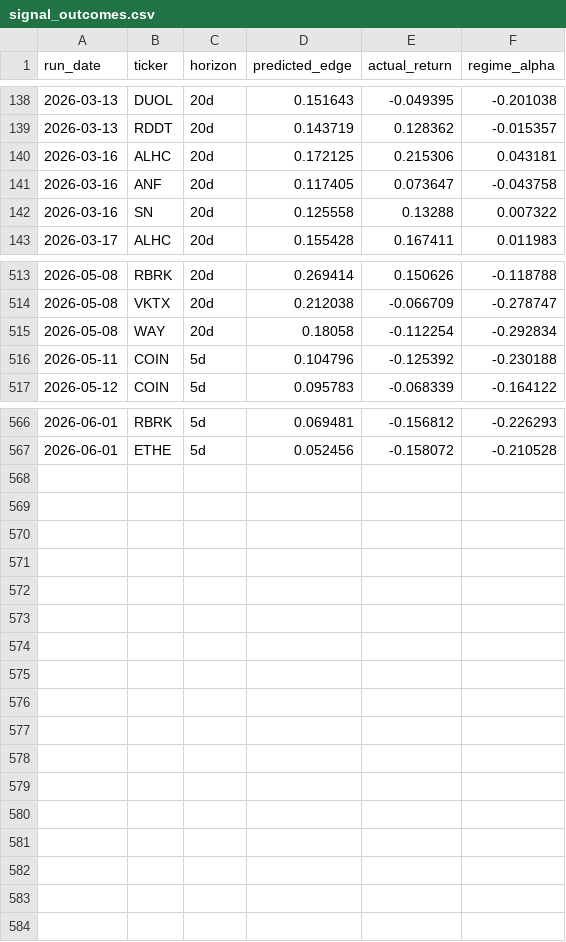
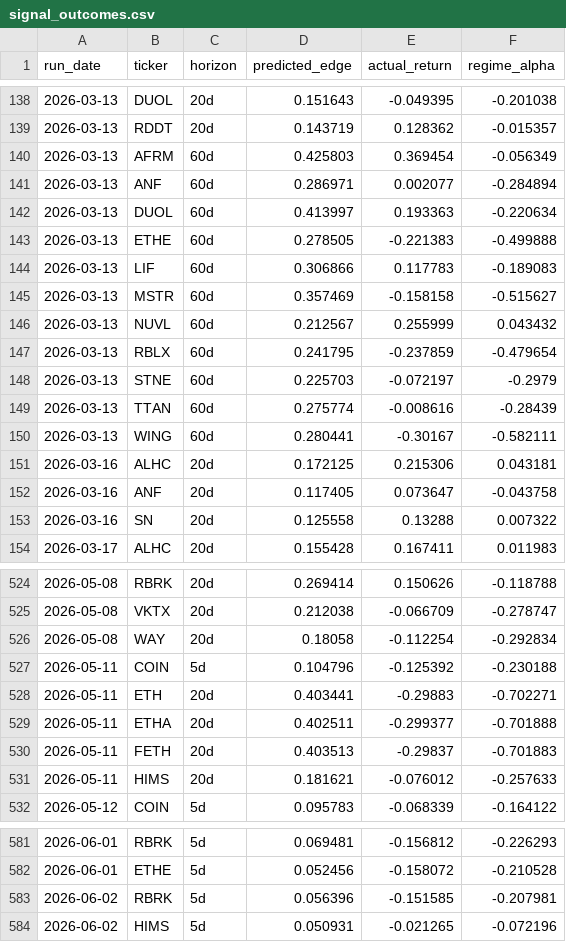
Before and after one commit to helioskozak-cloud/regime-desk, a CSV file: data/signal_outcomes.csv, drawn as a sheet; only a part is shown, gaps mark what is left out; the diff names each change by its address in the sheet, - before the commit and + after, or states it on an @@ line.

```diff
--- a/data/signal_outcomes.csv
+++ b/data/signal_outcomes.csv
+row 140: 2026-03-13 | AFRM | 60d | 0.425803 | 0.369454 | -0.056349
+row 141: 2026-03-13 | ANF | 60d | 0.286971 | 0.002077 | -0.284894
+row 142: 2026-03-13 | DUOL | 60d | 0.413997 | 0.193363 | -0.220634
+row 143: 2026-03-13 | ETHE | 60d | 0.278505 | -0.221383 | -0.499888
+row 144: 2026-03-13 | LIF | 60d | 0.306866 | 0.117783 | -0.189083
+row 145: 2026-03-13 | MSTR | 60d | 0.357469 | -0.158158 | -0.515627
+row 146: 2026-03-13 | NUVL | 60d | 0.212567 | 0.255999 | 0.043432
+row 147: 2026-03-13 | RBLX | 60d | 0.241795 | -0.237859 | -0.479654
+row 148: 2026-03-13 | STNE | 60d | 0.225703 | -0.072197 | -0.2979
+row 149: 2026-03-13 | TTAN | 60d | 0.275774 | -0.008616 | -0.28439
+row 150: 2026-03-13 | WING | 60d | 0.280441 | -0.30167 | -0.582111
+row 528: 2026-05-11 | ETH | 20d | 0.403441 | -0.29883 | -0.702271
+row 529: 2026-05-11 | ETHA | 20d | 0.402511 | -0.299377 | -0.701888
+row 530: 2026-05-11 | FETH | 20d | 0.403513 | -0.29837 | -0.701883
+row 531: 2026-05-11 | HIMS | 20d | 0.181621 | -0.076012 | -0.257633
+row 583: 2026-06-02 | RBRK | 5d | 0.056396 | -0.151585 | -0.207981
+row 584: 2026-06-02 | HIMS | 5d | 0.050931 | -0.021265 | -0.072196
```
Also changed, not shown: data/market_signals.csv, data/stock_scores.csv, 10 other files.
